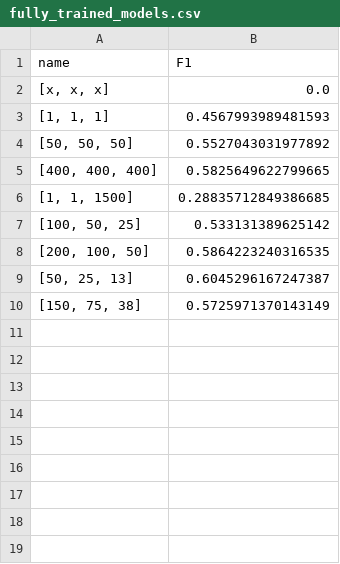
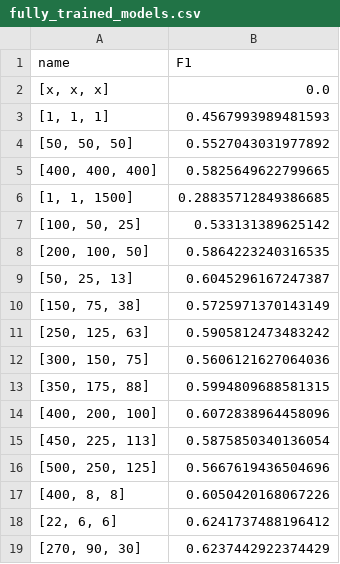
Before and after one commit to emilhar/signal_fusion_nas, a CSV file: SLEAP/Logs/fully_trained_models.csv, drawn as a sheet.

Commit message:
run more fully trained models

```diff
--- a/SLEAP/Logs/fully_trained_models.csv
+++ b/SLEAP/Logs/fully_trained_models.csv
@@ -10 +10,10 @@ name,F1
 "[150, 75, 38]",0.5725971370143149
+"[250, 125, 63]",0.5905812473483242
+"[300, 150, 75]",0.5606121627064036
+"[350, 175, 88]",0.5994809688581315
+"[400, 200, 100]",0.6072838964458096
+"[450, 225, 113]",0.5875850340136054
+"[500, 250, 125]",0.5667619436504696
+"[400, 8, 8]",0.6050420168067226
+"[22, 6, 6]",0.6241737488196412
+"[270, 90, 30]",0.6237442922374429
```
